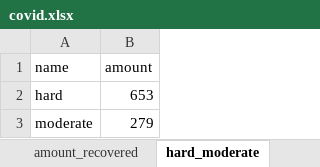
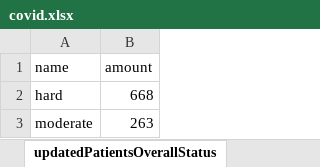
Before and after one commit to erasta/CovidDataIsrael, an Excel workbook: out/covid.xlsx, sheet updatedPatientsOverallStatus, drawn as a sheet; values as stored, in another font and other column widths than the file's, no borders; the diff names each change by its address in the sheet, - before the commit and + after, or states it on an @@ line.

```diff
--- a/out/covid.xlsx (sheet updatedPatientsOverallStatus)
+++ b/out/covid.xlsx (sheet updatedPatientsOverallStatus)
-sheet tab: hard_moderate
+sheet tab: updatedPatientsOverallStatus
-B2 (amount): 653
+B2 (amount): 668
-B3 (amount): 279
+B3 (amount): 263
```
Also changed, not shown: sheet contagionDataPerCityPublic, sheet patientsPerDate, sheet patientsPerDate10, sheet patientsPerDate17, sheet hospitalStatus, sheet doublingRate, 13 more sheets, other sheet tabs, 4 other files.
